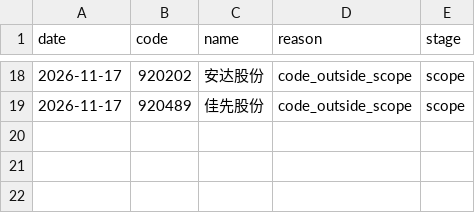
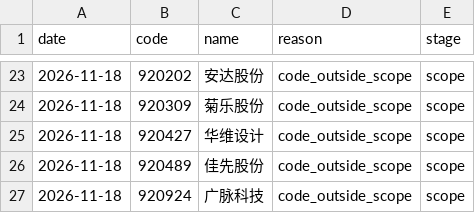
Before and after one commit to huvan9527-a11y/longhu, a CSV file: reports/skipped_stocks.csv, drawn as a sheet; only a part is shown, gaps mark what is left out; the diff covers the shown part only.

```diff
--- a/reports/skipped_stocks.csv
+++ b/reports/skipped_stocks.csv
@@ -18,2 +23,5 @@
-2026-11-17,920202,安达股份,code_outside_scope,scope
-2026-11-17,920489,佳先股份,code_outside_scope,scope
+2026-11-18,920202,安达股份,code_outside_scope,scope
+2026-11-18,920309,菊乐股份,code_outside_scope,scope
+2026-11-18,920427,华维设计,code_outside_scope,scope
+2026-11-18,920489,佳先股份,code_outside_scope,scope
+2026-11-18,920924,广脉科技,code_outside_scope,scope
```
Also changed, not shown: 11 added rows, 6 removed rows and 18 edited cells elsewhere in this file, reports/screening_audit_latest.csv, 3 other files.
